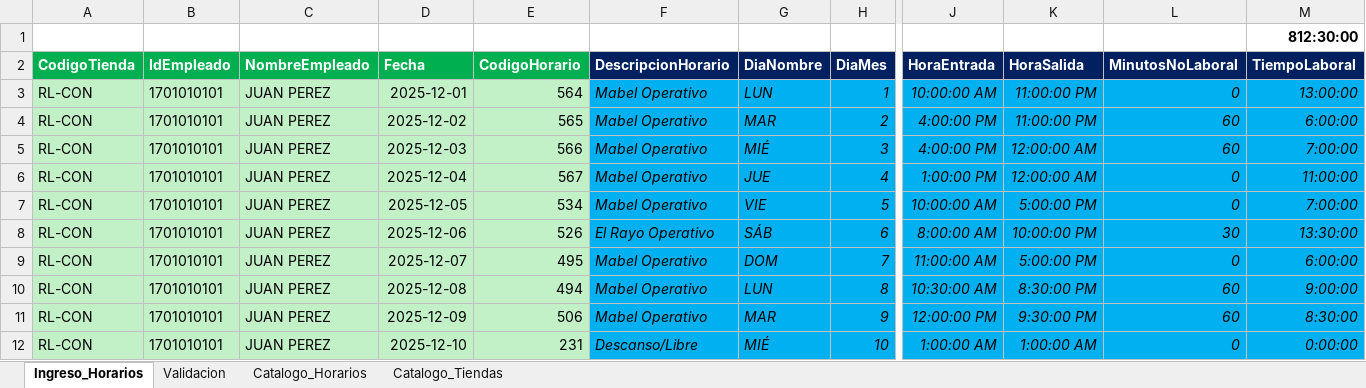
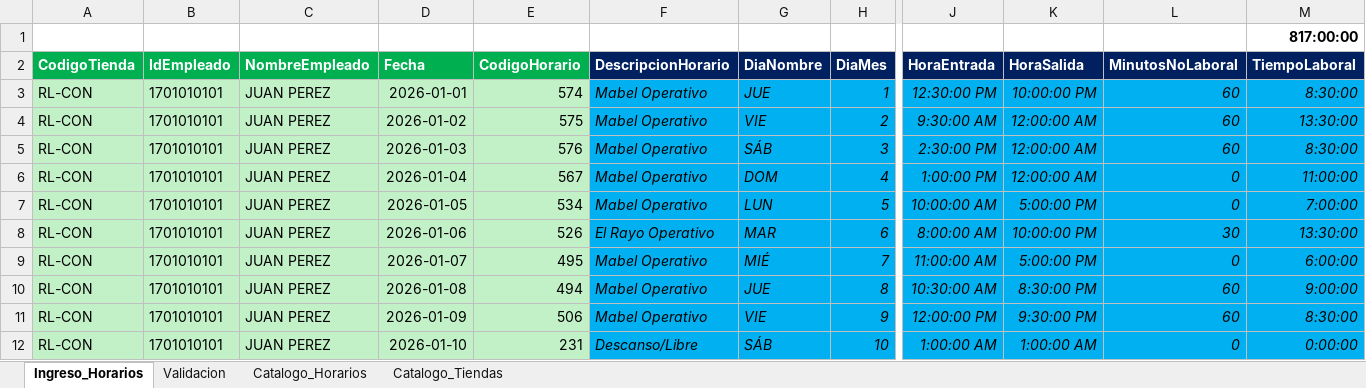
Before and after one commit to hardisaakpp/htdocs-api-intranet, an Excel workbook: assets/doc/descarga/7.xlsx, sheet Ingreso_Horarios, drawn as a sheet; only a part is shown, gaps mark what is left out; values as stored, in another font and other column widths than the file's, no borders; table styles not drawn; the diff covers the shown part only; the diff names each change by its address in the sheet, - before the commit and + after, or states it on an @@ line.

```diff
--- a/assets/doc/descarga/7.xlsx (sheet Ingreso_Horarios)
+++ b/assets/doc/descarga/7.xlsx (sheet Ingreso_Horarios)
-M1 (TiempoLaboral): 812:30:00
+M1 (TiempoLaboral): 817:00:00
-D3 (Fecha): 2025-12-01
+D3 (Fecha): 2026-01-01
-E3 (CodigoHorario): 564
+E3 (CodigoHorario): 574
-G3 (DiaNombre): LUN
+G3 (DiaNombre): JUE
-J3 (HoraEntrada): 10:00:00 AM
+J3 (HoraEntrada): 12:30:00 PM
-K3 (HoraSalida): 11:00:00 PM
+K3 (HoraSalida): 10:00:00 PM
-L3 (MinutosNoLaboral): 0
+L3 (MinutosNoLaboral): 60
-M3 (TiempoLaboral): 13:00:00
+M3 (TiempoLaboral): 8:30:00
-D4 (Fecha): 2025-12-02
+D4 (Fecha): 2026-01-02
-E4 (CodigoHorario): 565
+E4 (CodigoHorario): 575
-G4 (DiaNombre): MAR
+G4 (DiaNombre): VIE
-J4 (HoraEntrada): 4:00:00 PM
+J4 (HoraEntrada): 9:30:00 AM
-K4 (HoraSalida): 11:00:00 PM
+K4 (HoraSalida): 12:00:00 AM
-M4 (TiempoLaboral): 6:00:00
+M4 (TiempoLaboral): 13:30:00
-D5 (Fecha): 2025-12-03
+D5 (Fecha): 2026-01-03
-E5 (CodigoHorario): 566
+E5 (CodigoHorario): 576
-G5 (DiaNombre): MIÉ
+G5 (DiaNombre): SÁB
-J5 (HoraEntrada): 4:00:00 PM
+J5 (HoraEntrada): 2:30:00 PM
-M5 (TiempoLaboral): 7:00:00
+M5 (TiempoLaboral): 8:30:00
-D6 (Fecha): 2025-12-04
+D6 (Fecha): 2026-01-04
-G6 (DiaNombre): JUE
+G6 (DiaNombre): DOM
-D7 (Fecha): 2025-12-05
+D7 (Fecha): 2026-01-05
-G7 (DiaNombre): VIE
+G7 (DiaNombre): LUN
-D8 (Fecha): 2025-12-06
+D8 (Fecha): 2026-01-06
-G8 (DiaNombre): SÁB
+G8 (DiaNombre): MAR
-D9 (Fecha): 2025-12-07
+D9 (Fecha): 2026-01-07
-G9 (DiaNombre): DOM
+G9 (DiaNombre): MIÉ
-D10 (Fecha): 2025-12-08
+D10 (Fecha): 2026-01-08
-G10 (DiaNombre): LUN
+G10 (DiaNombre): JUE
-D11 (Fecha): 2025-12-09
+D11 (Fecha): 2026-01-09
-G11 (DiaNombre): MAR
+G11 (DiaNombre): VIE
-D12 (Fecha): 2025-12-10
+D12 (Fecha): 2026-01-10
-G12 (DiaNombre): MIÉ
+G12 (DiaNombre): SÁB
```
Also changed, not shown: 228 edited cells elsewhere in this sheet, sheet Catalogo_Horarios, sheet Validacion, formulas that keep their value, 3 other files.
